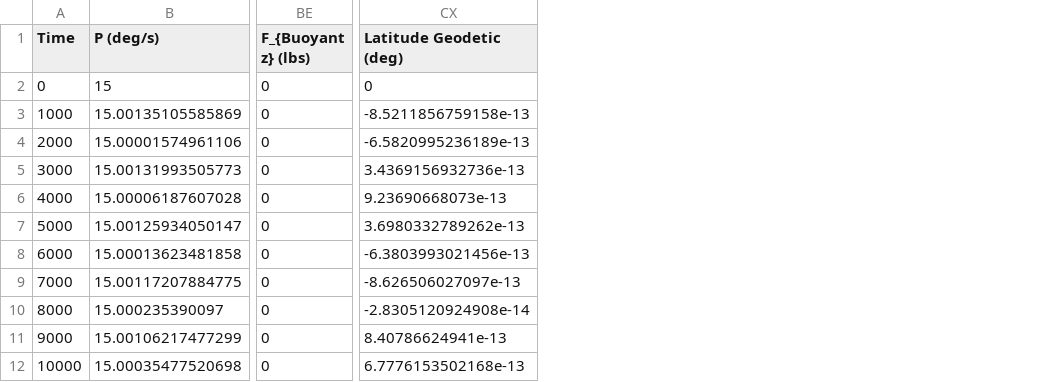
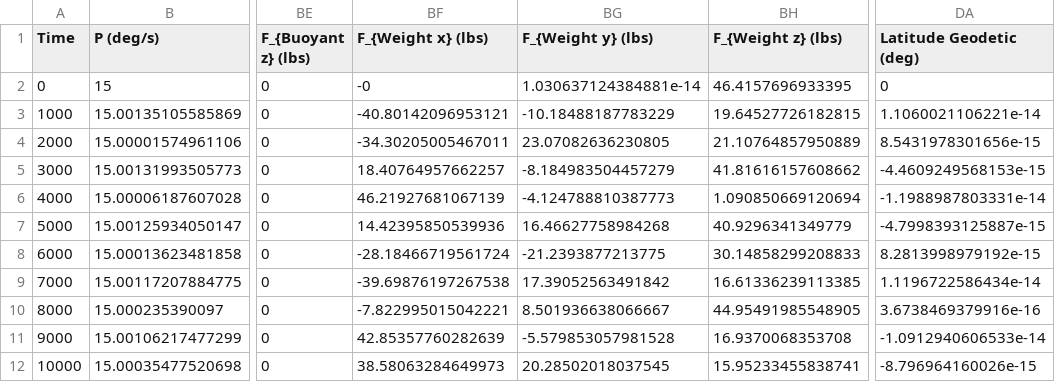
Before and after one commit to JSBSim-Team/jsbsim, a CSV file: check_cases/orbit/logged_data/BallOut.csv, drawn as a sheet; only a part is shown, gaps mark what is left out; addresses are those after the commit; the diff names each change by its address in the sheet, - before the commit and + after, or states it on an @@ line.

Commit message:
Updated with the ground reactions which now include the friction. Also added the weight output.

```diff
--- a/check_cases/orbit/logged_data/BallOut.csv
+++ b/check_cases/orbit/logged_data/BallOut.csv
+column BF (F_{Weight x} (lbs)), rows 2-12: -0 | -40.80142096953121 | -34.30205005467011 | 18.40764957662257 | 46.21927681067139 | 14.42395850539936 | -28.18466719561724 | -39.69876197267538 | -7.822995015042221 | 42.85357760282639 | 38.58063284649973
+column BG (F_{Weight y} (lbs)), rows 2-12: 1.030637124384881e-14 | -10.18488187783229 | 23.07082636230805 | -8.184983504457279 | -4.124788810387773 | 16.46627758984268 | -21.2393877213775 | 17.39052563491842 | 8.501936638066667 | -5.579853057981528 | 20.28502018037545
+column BH (F_{Weight z} (lbs)), rows 2-12: 46.4157696933395 | 19.64527726182815 | 21.10764857950889 | 41.81616157608662 | 1.090850669120694 | 40.9296341349779 | 30.14858299208833 | 16.61336239113385 | 44.95491985548905 | 16.9370068353708 | 15.95233455838741
-DA3 (Latitude Geodetic (deg)): -8.5211856759158e-13
+DA3 (Latitude Geodetic (deg)): 1.1060021106221e-14
-DA4 (Latitude Geodetic (deg)): -6.5820995236189e-13
+DA4 (Latitude Geodetic (deg)): 8.5431978301656e-15
-DA5 (Latitude Geodetic (deg)): 3.4369156932736e-13
+DA5 (Latitude Geodetic (deg)): -4.4609249568153e-15
-DA6 (Latitude Geodetic (deg)): 9.23690668073e-13
+DA6 (Latitude Geodetic (deg)): -1.1988987803331e-14
-DA7 (Latitude Geodetic (deg)): 3.6980332789262e-13
+DA7 (Latitude Geodetic (deg)): -4.7998393125887e-15
-DA8 (Latitude Geodetic (deg)): -6.3803993021456e-13
+DA8 (Latitude Geodetic (deg)): 8.2813998979192e-15
-DA9 (Latitude Geodetic (deg)): -8.626506027097e-13
+DA9 (Latitude Geodetic (deg)): 1.1196722586434e-14
-DA10 (Latitude Geodetic (deg)): -2.8305120924908e-14
+DA10 (Latitude Geodetic (deg)): 3.6738469379916e-16
-DA11 (Latitude Geodetic (deg)): 8.40786624941e-13
+DA11 (Latitude Geodetic (deg)): -1.0912940606533e-14
-DA12 (Latitude Geodetic (deg)): 6.7776153502168e-13
+DA12 (Latitude Geodetic (deg)): -8.796964160026e-15
```
